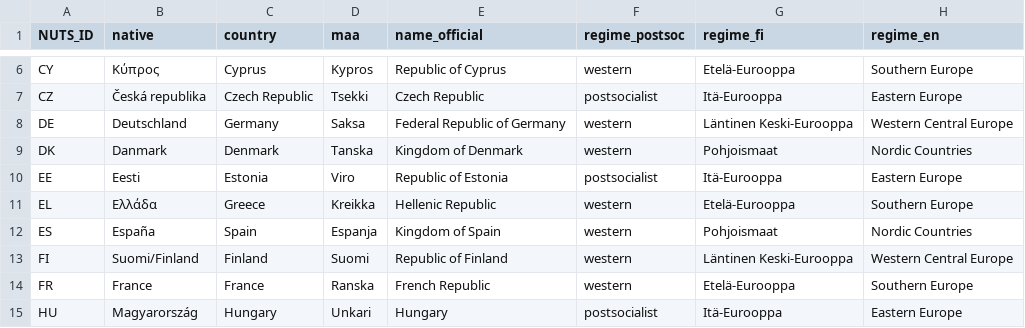
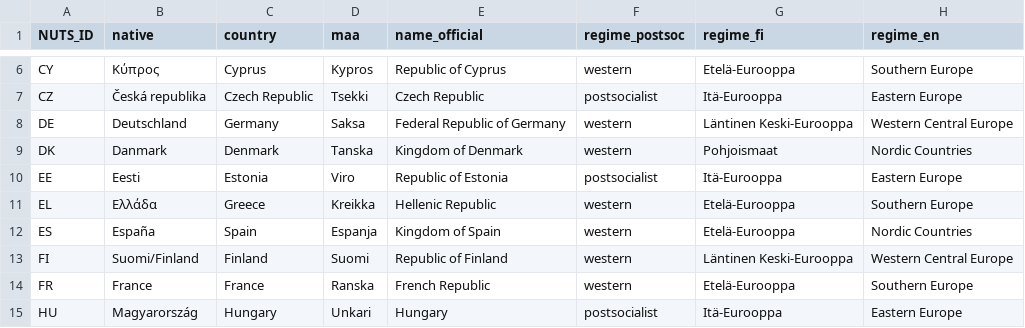
Before and after one commit to muuankarski/data, a CSV file: europe/eu_cntry.csv, drawn as a sheet; only a part is shown, gaps mark what is left out.

Commit message:
Spain is no more pohjoismaat

```diff
--- a/europe/eu_cntry.csv
+++ b/europe/eu_cntry.csv
@@ -11,3 +11,3 @@ EE,Eesti,Estonia,Viro,Republic of Estonia,postsocialist,Itä-Eurooppa,Eastern Eu
 EL,Ελλάδα,Greece,Kreikka,Hellenic Republic,western,Etelä-Eurooppa,Southern Europe
-ES,España,Spain,Espanja,Kingdom of Spain,western,Pohjoismaat,Nordic Countries
+ES,España,Spain,Espanja,Kingdom of Spain,western,Etelä-Eurooppa,Nordic Countries
 FI,Suomi/Finland,Finland,Suomi,Republic of Finland,western,Läntinen Keski-Eurooppa,Western Central Europe
```
